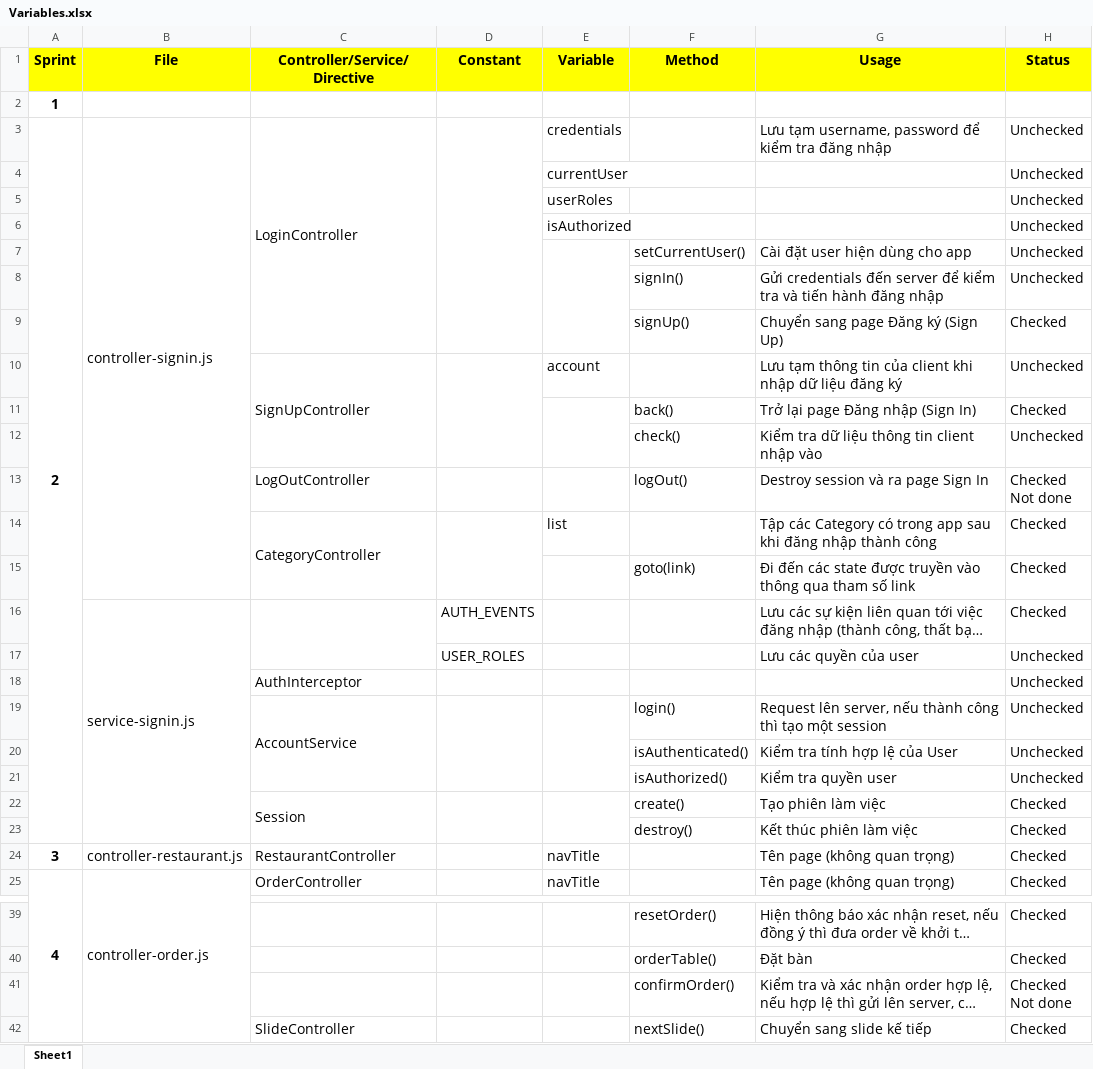
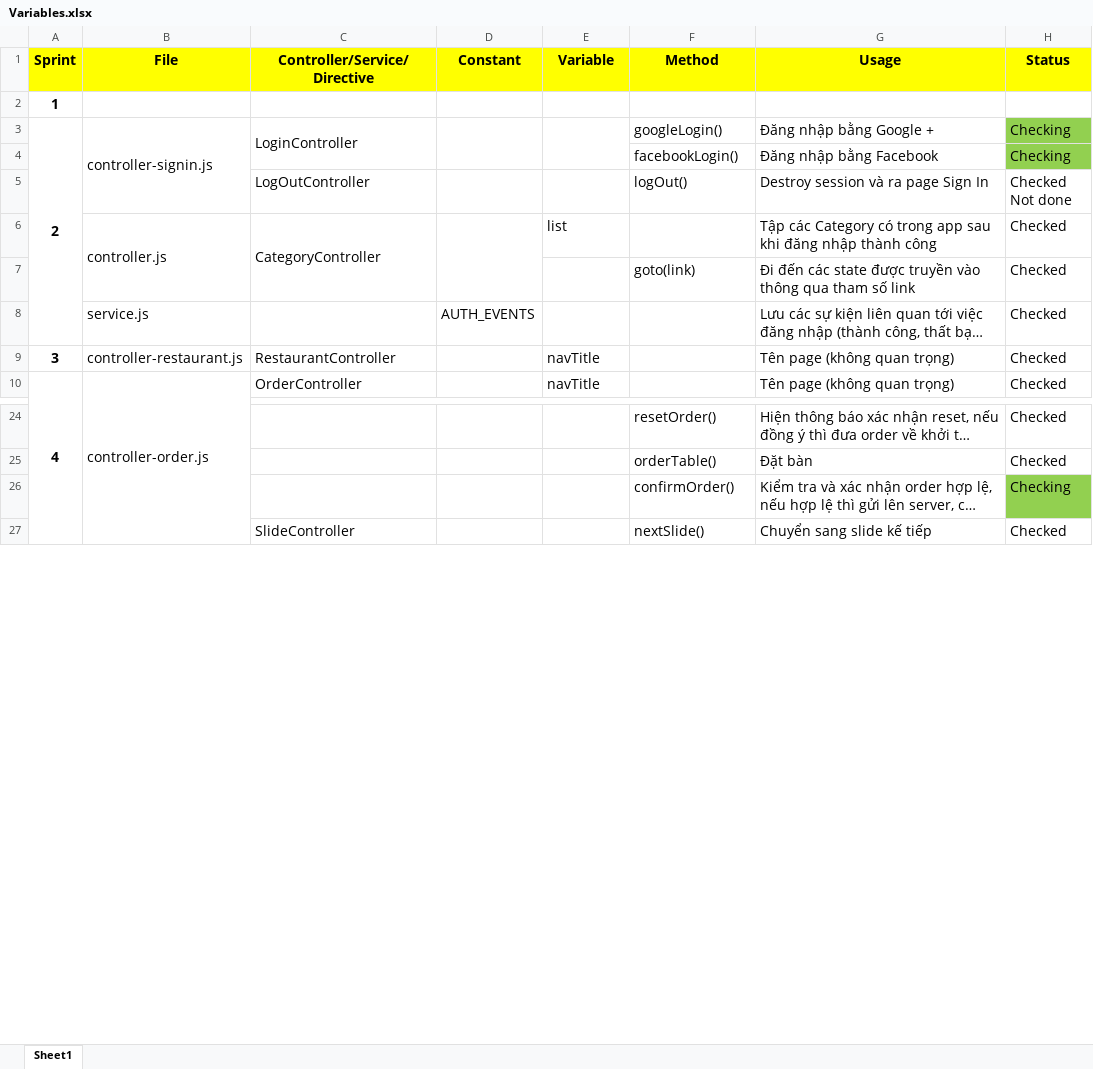
Before and after one commit to dungntm58/BigBirdsProject, an Excel workbook: Document/Variables.xlsx, sheet Sheet1, drawn as a sheet; only a part is shown, gaps mark what is left out; long unchanged cells end in …; values as stored, in another font and other column widths than the file's, no borders; charts and pictures not drawn; removed rows and columns are numbered as before the commit, all else as after; ↵ is a line break in a cell; the diff names each change by its address in the sheet, - before the commit and + after, or states it on an @@ line.

Commit message:
Update product backlog and variables. Delete some unnecessary files

```diff
--- a/Document/Variables.xlsx (sheet Sheet1)
+++ b/Document/Variables.xlsx (sheet Sheet1)
-B3:B15 merged
+B3:B5 merged
-E3 (Variable): credentials
+E3 (Variable): (empty)
+E3:E4 merged
-F3 (Method): (empty)
+F3 (Method): googleLogin()
-G3 (Usage): Lưu tạm username, password để kiểm tra đăng nhập
+G3 (Usage): Đăng nhập bằng Google +
-H3 (Status): Unchecked
+H3 (Status): Checking
-H3 fill: none
+H3 fill: #92D050
-row 4:  |  |  |  | currentUser |  |  | Unchecked
-row 5:  |  |  |  | userRoles |  |  | Unchecked
-row 6:  |  |  |  | isAuthorized |  |  | Unchecked
-row 7:  |  |  |  |  | setCurrentUser() | Cài đặt user hiện dùng cho app | Unchecked
-row 8:  |  |  |  |  | signIn() | Gửi credentials đến server để kiểm tra và tiến hành đăng nhập | Unchecked
-row 9:  |  |  |  |  | signUp() | Chuyển sang page Đăng ký (Sign Up) | Checked
-row 10:  |  | SignUpController |  | account |  | Lưu tạm thông tin của client khi nhập dữ liệu đăng ký | Unchecked
-row 11:  |  |  |  |  | back() | Trở lại page Đăng nhập (Sign In) | Checked
-row 12:  |  |  |  |  | check() | Kiểm tra dữ liệu thông tin client nhập vào | Unchecked
+row 4:  |  |  |  |  | facebookLogin() | Đăng nhập bằng Facebook | Checking
-B6 (File): (empty)
+B6 (File): controller.js
+B6:B7 merged
-B8 (File): service-signin.js
+B8 (File): service.js
-B16:B23 merged
-C16:C17 merged
-row 17:  |  |  | USER_ROLES |  |  | Lưu các quyền của user | Unchecked
-row 18:  |  | AuthInterceptor |  |  |  |  | Unchecked
-row 19:  |  | AccountService |  |  | login() | Request lên server, nếu thành công thì tạo một session | Unchecked
-row 20:  |  |  |  |  | isAuthenticated() | Kiểm tra tính hợp lệ của User | Unchecked
-row 21:  |  |  |  |  | isAuthorized() | Kiểm tra quyền user | Unchecked
-row 22:  |  | Session |  |  | create() | Tạo phiên làm việc | Checked
-row 23:  |  |  |  |  | destroy() | Kết thúc phiên làm việc | Checked
-H26 (Status): Checked ↵ Not done
+H26 (Status): Checking
-H26 fill: none
+H26 fill: #92D050
```
Also changed, not shown: charts or pictures, Document/Product Backlog-en.xlsx, 2 other files.
